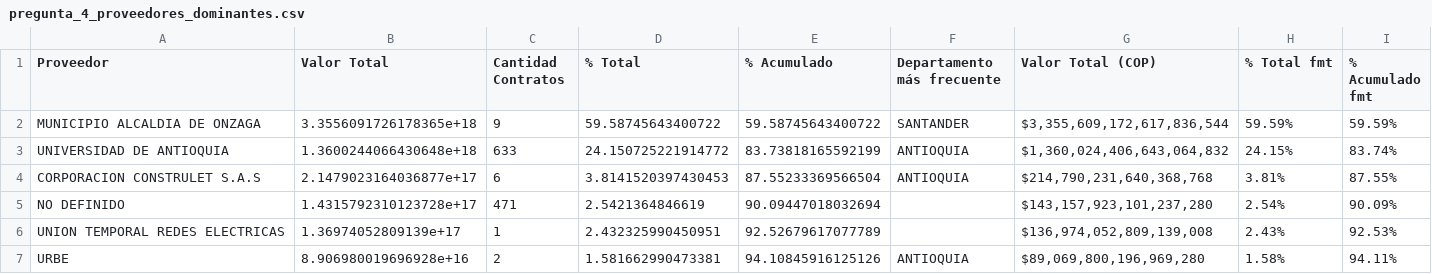
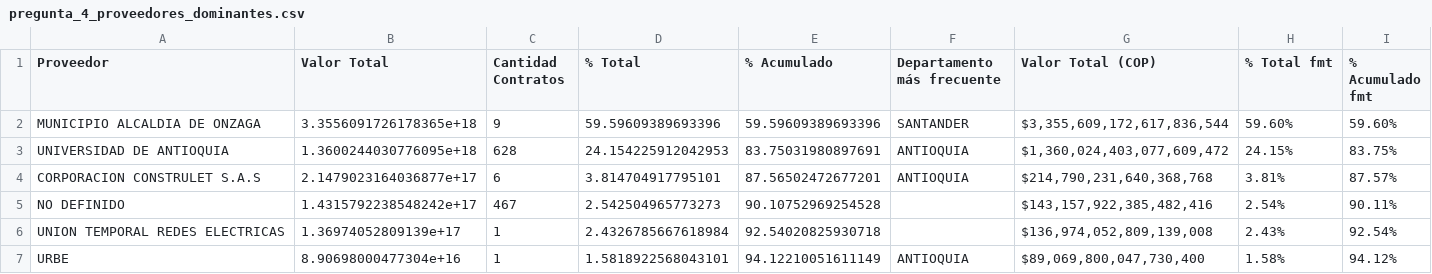
Before and after one commit to JaviPinto/PROYECTO_SECOP, a CSV file: graficas/pregunta_4_proveedores_dominantes.csv, drawn as a sheet; only a part is shown; the diff covers the shown part only.

```diff
--- a/graficas/pregunta_4_proveedores_dominantes.csv
+++ b/graficas/pregunta_4_proveedores_dominantes.csv
@@ -1,7 +1,7 @@
 Proveedor,Valor Total,Cantidad Contratos,% Total,% Acumulado,Departamento más frecuente,Valor Total (COP),% Total fmt,% Acumulado fmt
-MUNICIPIO ALCALDIA DE ONZAGA,3.3556091726178365e+18,9,59.58745643400722,59.58745643400722,SANTANDER,"$3,355,609,172,617,836,544",59.59%,59.59%
-UNIVERSIDAD DE ANTIOQUIA,1.3600244066430648e+18,633,24.150725221914772,83.73818165592199,ANTIOQUIA,"$1,360,024,406,643,064,832",24.15%,83.74%
-CORPORACION CONSTRULET S.A.S,2.1479023164036877e+17,6,3.8141520397430453,87.55233369566504,ANTIOQUIA,"$214,790,231,640,368,768",3.81%,87.55%
-NO DEFINIDO,1.4315792310123728e+17,471,2.5421364846619,90.09447018032694,,"$143,157,923,101,237,280",2.54%,90.09%
-UNION TEMPORAL REDES ELECTRICAS,1.36974052809139e+17,1,2.432325990450951,92.52679617077789,,"$136,974,052,809,139,008",2.43%,92.53%
-URBE,8.906980019696928e+16,2,1.581662990473381,94.10845916125126,ANTIOQUIA,"$89,069,800,196,969,280",1.58%,94.11%
+MUNICIPIO ALCALDIA DE ONZAGA,3.3556091726178365e+18,9,59.59609389693396,59.59609389693396,SANTANDER,"$3,355,609,172,617,836,544",59.60%,59.60%
+UNIVERSIDAD DE ANTIOQUIA,1.3600244030776095e+18,628,24.154225912042953,83.75031980897691,ANTIOQUIA,"$1,360,024,403,077,609,472",24.15%,83.75%
+CORPORACION CONSTRULET S.A.S,2.1479023164036877e+17,6,3.814704917795101,87.56502472677201,ANTIOQUIA,"$214,790,231,640,368,768",3.81%,87.57%
+NO DEFINIDO,1.4315792238548242e+17,467,2.542504965773273,90.10752969254528,,"$143,157,922,385,482,416",2.54%,90.11%
+UNION TEMPORAL REDES ELECTRICAS,1.36974052809139e+17,1,2.4326785667618984,92.54020825930718,,"$136,974,052,809,139,008",2.43%,92.54%
+URBE,8.90698000477304e+16,1,1.5818922568043101,94.12210051611149,ANTIOQUIA,"$89,069,800,047,730,400",1.58%,94.12%
```
Also changed, not shown: 51 edited cells elsewhere in this file, graficas/pregunta_5_duracion_valor.csv, graficas/pregunta_5_tabla_pivote.csv, 3 other files.
